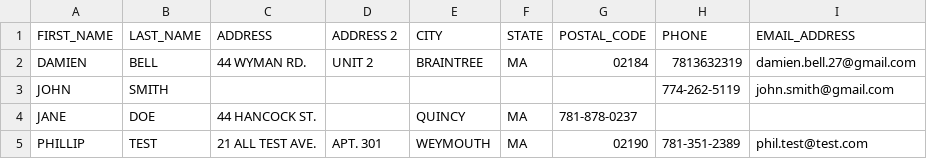
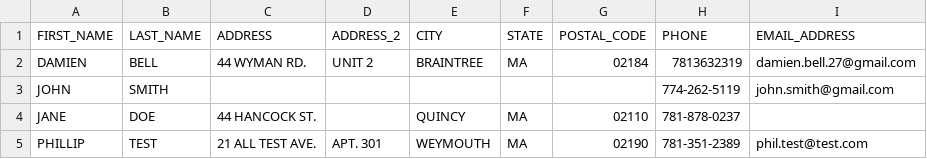
Before and after one commit to DemonSkye/CsvToXmlParser, a CSV file: test.csv, drawn as a sheet.

```diff
--- a/test.csv
+++ b/test.csv
@@ -1,5 +1,5 @@
-FIRST_NAME,LAST_NAME,ADDRESS,ADDRESS 2,CITY,STATE,POSTAL_CODE,PHONE,EMAIL_ADDRESS
+FIRST_NAME,LAST_NAME,ADDRESS,ADDRESS_2,CITY,STATE,POSTAL_CODE,PHONE,EMAIL_ADDRESS
 DAMIEN,BELL,44 WYMAN RD.,UNIT 2, BRAINTREE,MA,02184,7813632319,damien.bell.27@gmail.com
 JOHN,SMITH,,,,,,774-262-5119,john.smith@gmail.com
-JANE,DOE,44 HANCOCK ST.,,QUINCY,MA,781-878-0237,
+JANE,DOE,44 HANCOCK ST.,,QUINCY,MA,02110,781-878-0237,
 PHILLIP,TEST,21 ALL TEST AVE.,APT. 301,WEYMOUTH,MA,02190,781-351-2389,phil.test@test.com
```
Also changed, not shown: 3 other files.
